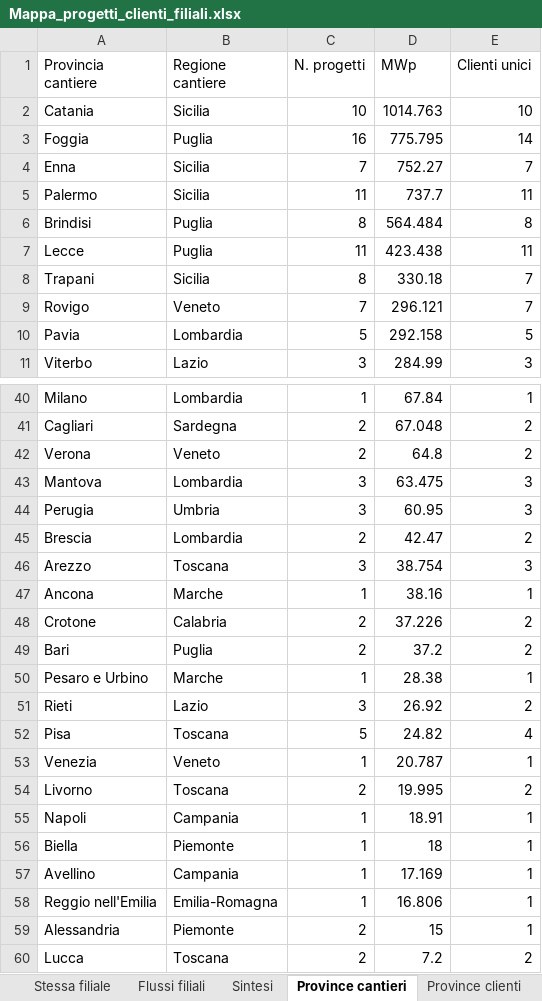
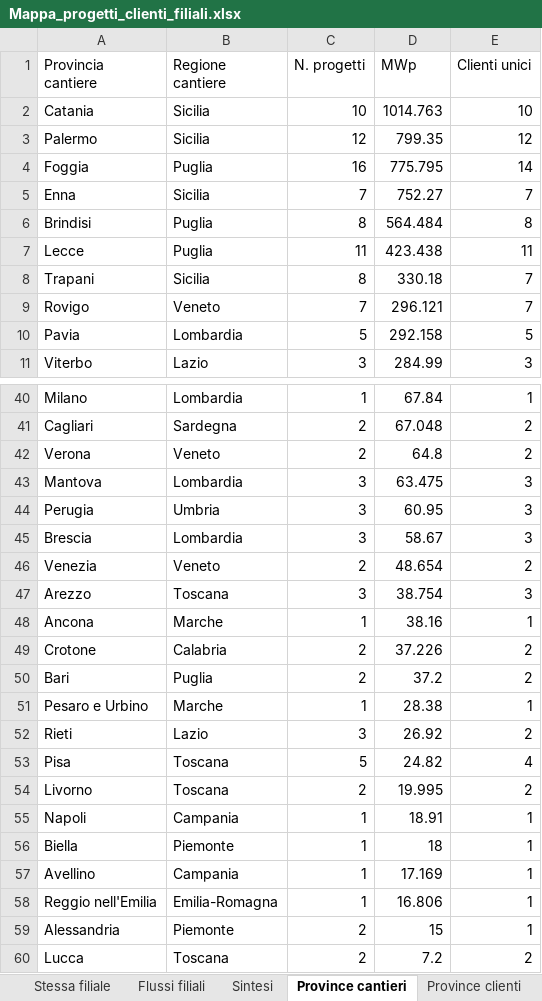
Before and after one commit to EmAnzi3/pv_echarts, an Excel workbook: output/Mappa_progetti_clienti_filiali.xlsx, sheet Province cantieri, drawn as a sheet; only a part is shown, gaps mark what is left out; values as stored, in another font and other column widths than the file's, no borders; removed rows and columns are numbered as before the commit, all else as after; the diff names each change by its address in the sheet, - before the commit and + after, or states it on an @@ line.

```diff
--- a/output/Mappa_progetti_clienti_filiali.xlsx (sheet Province cantieri)
+++ b/output/Mappa_progetti_clienti_filiali.xlsx (sheet Province cantieri)
+row 3: Palermo | Sicilia | 12 | 799.35 | 12
-row 5: Palermo | Sicilia | 11 | 737.7 | 11
-C45 (N. progetti): 2
+C45 (N. progetti): 3
-D45 (MWp): 42.47
+D45 (MWp): 58.67
-E45 (Clienti unici): 2
+E45 (Clienti unici): 3
+row 46: Venezia | Veneto | 2 | 48.654 | 2
-row 53: Venezia | Veneto | 1 | 20.787 | 1
```
Also changed, not shown: sheet Filiali diverse, sheet Mappa progetto-cliente, sheet Flussi filiali, sheet Province clienti, sheet Sintesi, input/report_salesforce.xlsx, output/audit_abbinamenti.xlsx, 1 other file.
